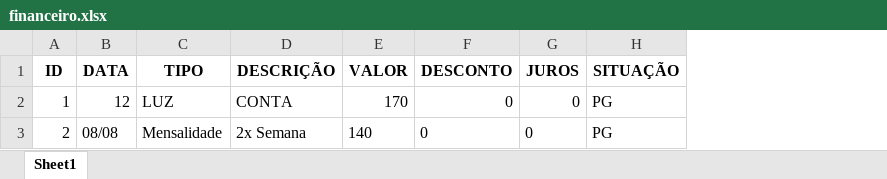
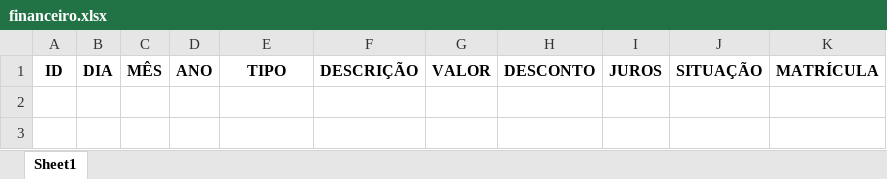
Before and after one commit to josefellipe/portfolio, an Excel workbook: system_fight_gym/financeiro.xlsx, sheet Sheet1, drawn as a sheet; values as stored, in another font and other column widths than the file's, no borders; removed rows and columns are numbered as before the commit, all else as after; the diff names each change by its address in the sheet, - before the commit and + after, or states it on an @@ line.

Commit message:
Atualização do System_fight_gym

```diff
--- a/system_fight_gym/financeiro.xlsx (sheet Sheet1)
+++ b/system_fight_gym/financeiro.xlsx (sheet Sheet1)
-column B, row 1: DATA
+column B, row 1: DIA
+column C, row 1: MÊS
+column D, row 1: ANO
+column K, row 1: MATRÍCULA
-row 2: 1 | 12 | LUZ | CONTA | 170 | 0 | 0 | PG
-row 3: 2 | 08/08 | Mensalidade | 2x Semana | 140 | 0 | 0 | PG
```
Also changed, not shown: system_fight_gym/cadastro.xlsx, 3 other files.
